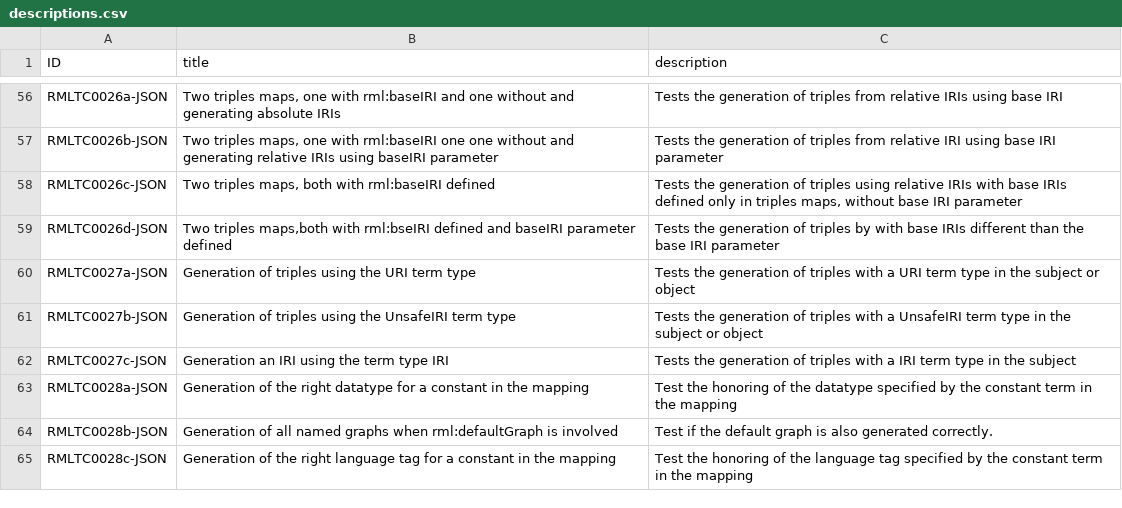
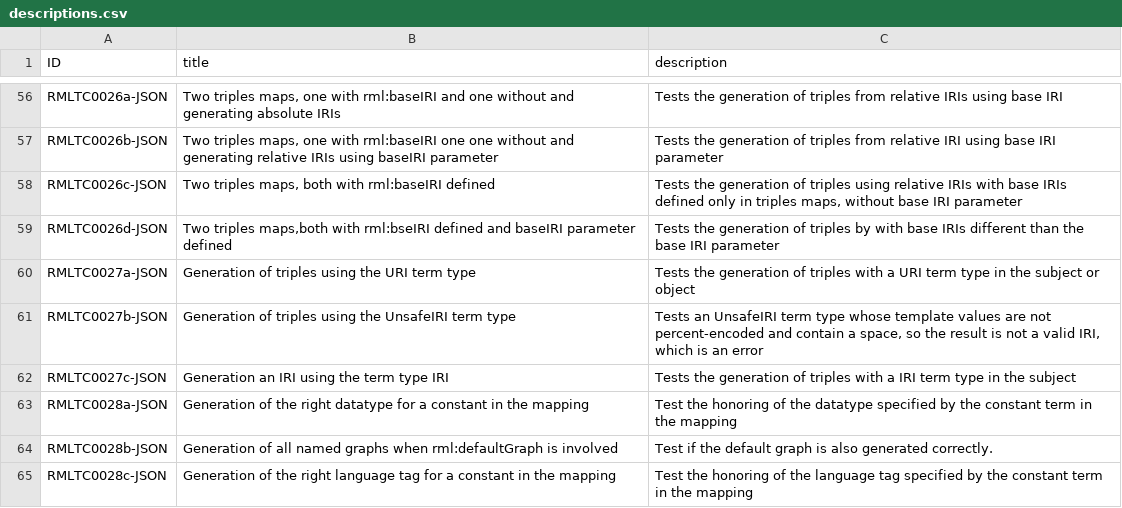
Before and after one commit to kg-construct/rml-core, a CSV file: test-cases/descriptions.csv, drawn as a sheet; only a part is shown, gaps mark what is left out.

```diff
--- a/test-cases/descriptions.csv
+++ b/test-cases/descriptions.csv
@@ -60,3 +60,3 @@ RMLTC0026d-JSON,"Two triples maps,both with rml:bseIRI defined and baseIRI param
 RMLTC0027a-JSON,Generation of triples using the URI term type,Tests the generation of triples with a URI term type in the subject or object
-RMLTC0027b-JSON,Generation of triples using the UnsafeIRI term type,Tests the generation of triples with a UnsafeIRI term type in the subject or object
+RMLTC0027b-JSON,Generation of triples using the UnsafeIRI term type,"Tests an UnsafeIRI term type whose template values are not percent-encoded and contain a space, so the result is not a valid IRI, which is an error"
 RMLTC0027c-JSON,Generation an IRI using the term type IRI,Tests the generation of triples with a IRI term type in the subject
```
Also changed, not shown: test-cases/metadata.csv, 3 other files.
